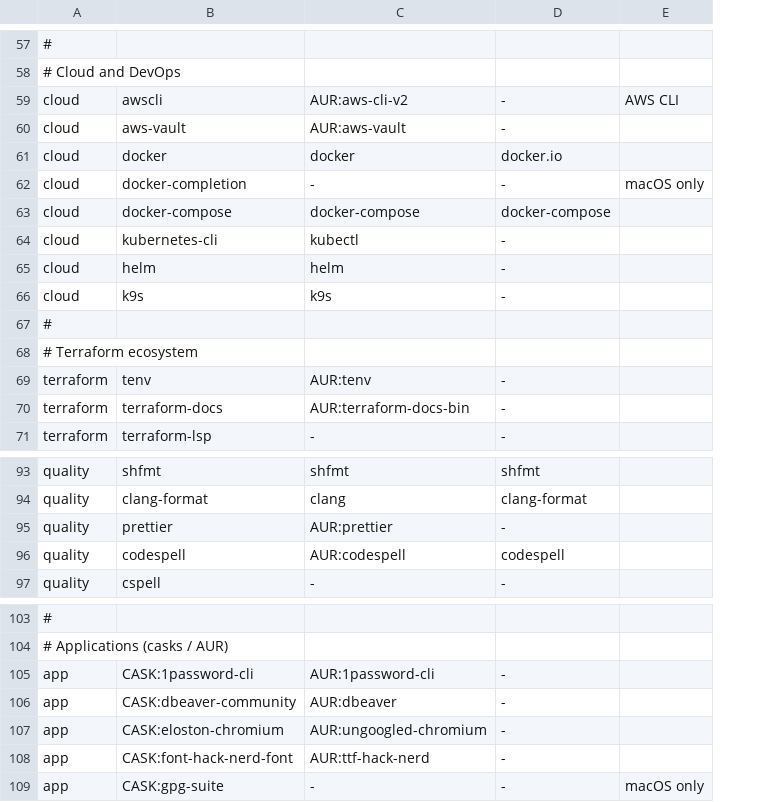
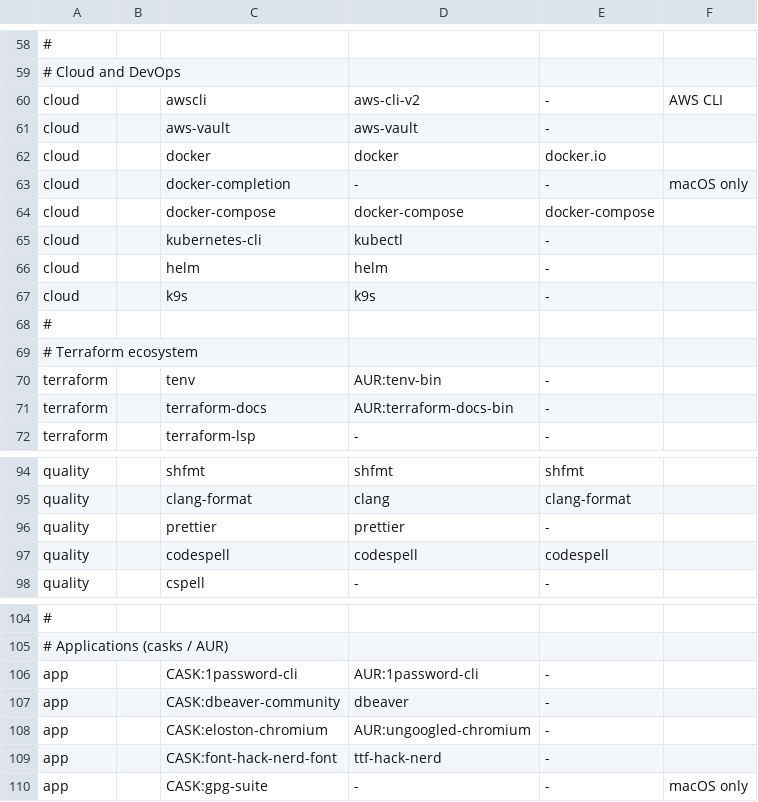
Before and after one commit to ian-bartholomew/dotfiles, a CSV file: packages.csv, drawn as a sheet; only a part is shown, gaps mark what is left out; addresses are those after the commit; the diff covers the shown part only; the diff names each change by its address in the sheet, - before the commit and + after, or states it on an @@ line.

Commit message:
chore(packages): migrate to 6-column schema with required set

```diff
--- a/packages.csv
+++ b/packages.csv
+column B, empty
-D60: AUR:aws-cli-v2
+D60: aws-cli-v2
-D61: AUR:aws-vault
+D61: aws-vault
-D70: AUR:tenv
+D70: AUR:tenv-bin
-D96: AUR:prettier
+D96: prettier
-D97: AUR:codespell
+D97: codespell
-D107: AUR:dbeaver
+D107: dbeaver
-D109: AUR:ttf-hack-nerd
+D109: ttf-hack-nerd
```
Also changed, not shown: 1 added row and 15 edited cells elsewhere in this file.
